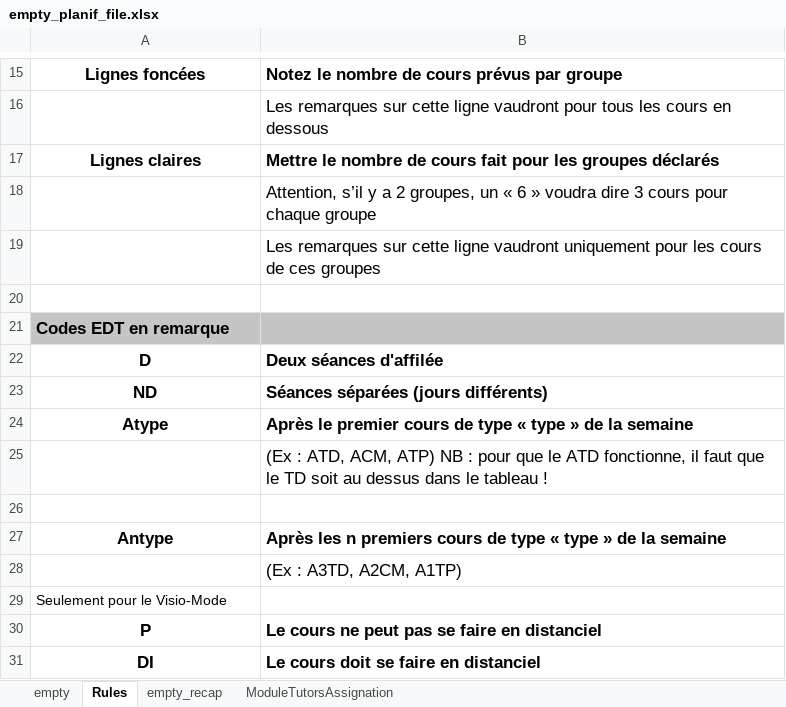
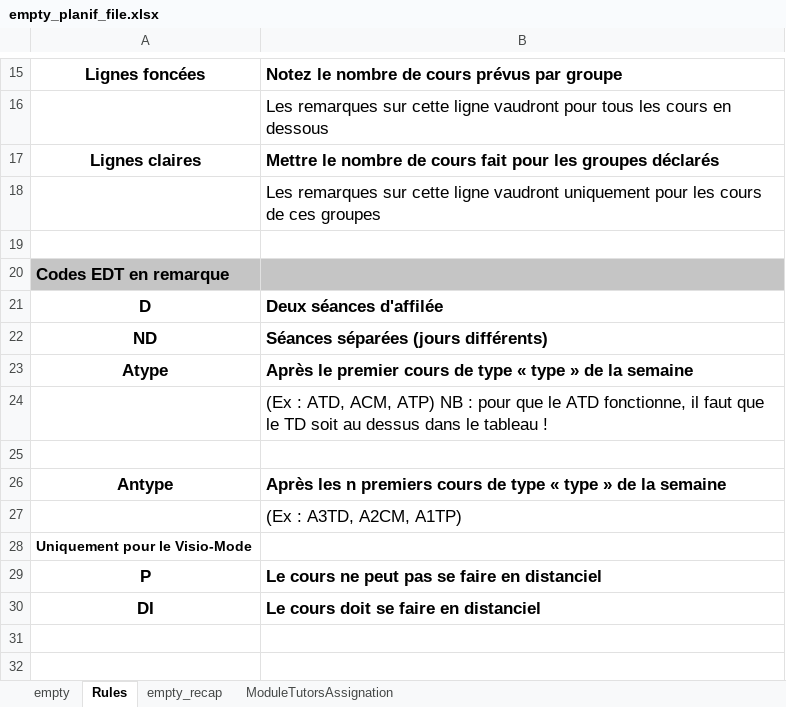
Before and after one commit to dlastes/edt, an Excel workbook: FlOpEDT/media/configuration/empty_planif_file.xlsx, sheet Rules, drawn as a sheet; only a part is shown, gaps mark what is left out; values as stored, in another font and other column widths than the file's, no borders; removed rows and columns are numbered as before the commit, all else as after; the diff names each change by its address in the sheet, - before the commit and + after, or states it on an @@ line.

Commit message:
better Rules

```diff
--- a/FlOpEDT/media/configuration/empty_planif_file.xlsx (sheet Rules)
+++ b/FlOpEDT/media/configuration/empty_planif_file.xlsx (sheet Rules)
-row 18:  | Attention, s’il y a 2 groupes, un « 6 » voudra dire 3 cours pour chaque groupe
-A28: Seulement pour le Visio-Mode
+A28: Uniquement pour le Visio-Mode
-A28 bold: off
+A28 bold: on
```
